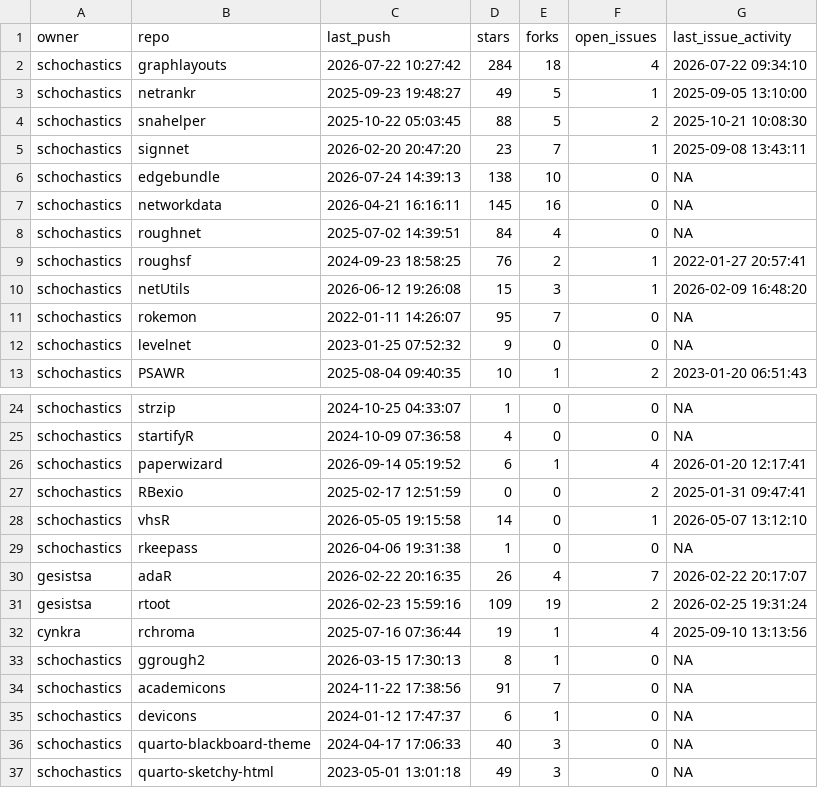
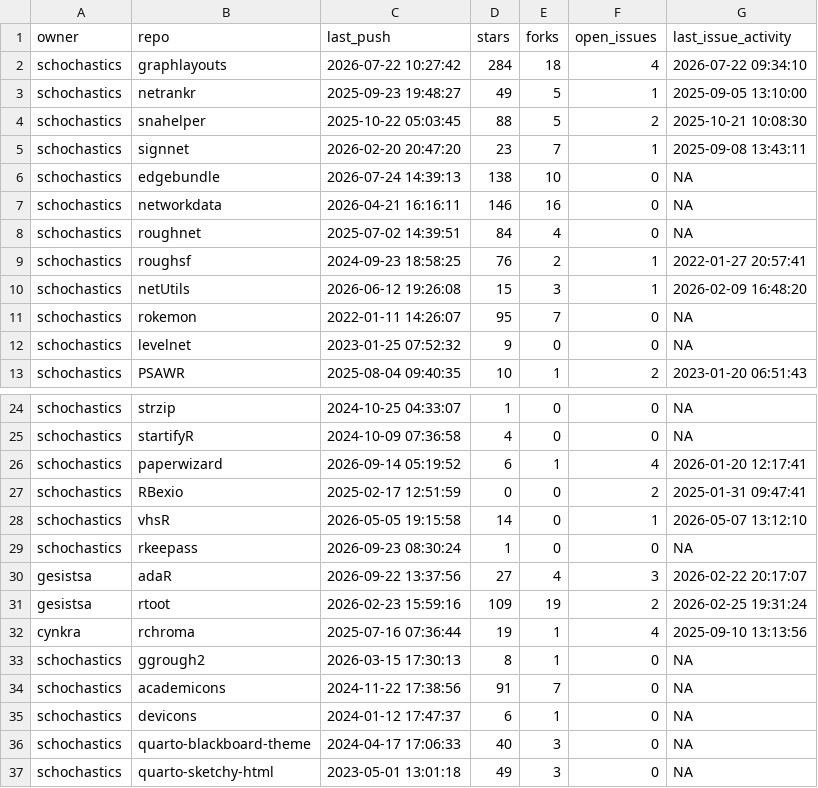
Before and after one commit to schochastics/gh-dashboard, a CSV file: current_week.csv, drawn as a sheet; only a part is shown, gaps mark what is left out.

```diff
--- a/current_week.csv
+++ b/current_week.csv
@@ -6,3 +6,3 @@
 "schochastics","edgebundle",2026-07-24 14:39:13,138,10,0,NA
-"schochastics","networkdata",2026-04-21 16:16:11,145,16,0,NA
+"schochastics","networkdata",2026-04-21 16:16:11,146,16,0,NA
 "schochastics","roughnet",2025-07-02 14:39:51,84,4,0,NA
@@ -28,4 +28,4 @@
 "schochastics","vhsR",2026-05-05 19:15:58,14,0,1,2026-05-07 13:12:10
-"schochastics","rkeepass",2026-04-06 19:31:38,1,0,0,NA
-"gesistsa","adaR",2026-02-22 20:16:35,26,4,7,2026-02-22 20:17:07
+"schochastics","rkeepass",2026-09-23 08:30:24,1,0,0,NA
+"gesistsa","adaR",2026-09-22 13:37:56,27,4,3,2026-02-22 20:17:07
 "gesistsa","rtoot",2026-02-23 15:59:16,109,19,2,2026-02-25 19:31:24
```
Also changed, not shown: cran_status.csv, last_week.csv.
